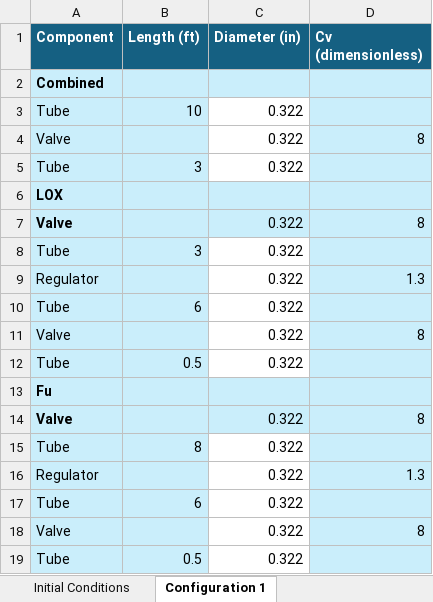
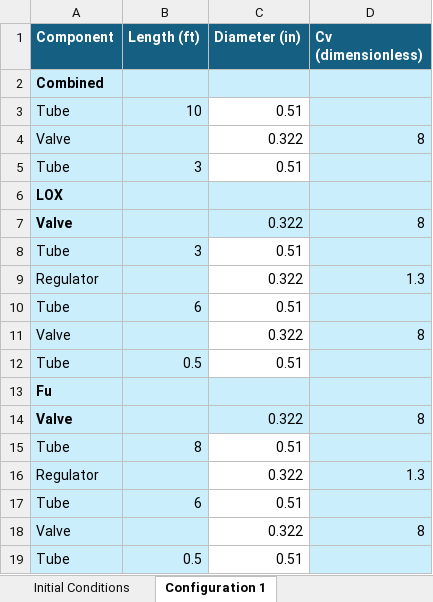
Before and after one commit to Purdue-Space-Program/PSPL_Test_Stand, an Excel workbook: Pressurization_System/Press System Test Cases.xlsx, sheet Configuration 1, drawn as a sheet; values as stored, in another font and other column widths than the file's, no borders; the diff names each change by its address in the sheet, - before the commit and + after, or states it on an @@ line.

```diff
--- a/Pressurization_System/Press System Test Cases.xlsx (sheet Configuration 1)
+++ b/Pressurization_System/Press System Test Cases.xlsx (sheet Configuration 1)
-C3 (Diameter (in)): 0.322
+C3 (Diameter (in)): 0.51
-C5 (Diameter (in)): 0.322
+C5 (Diameter (in)): 0.51
-C8 (Diameter (in)): 0.322
+C8 (Diameter (in)): 0.51
-C10 (Diameter (in)): 0.322
+C10 (Diameter (in)): 0.51
-C12 (Diameter (in)): 0.322
+C12 (Diameter (in)): 0.51
-C15 (Diameter (in)): 0.322
+C15 (Diameter (in)): 0.51
-C17 (Diameter (in)): 0.322
+C17 (Diameter (in)): 0.51
-C19 (Diameter (in)): 0.322
+C19 (Diameter (in)): 0.51
```
Also changed, not shown: Press System Test Case Outputs.xlsx, 14 other files.
